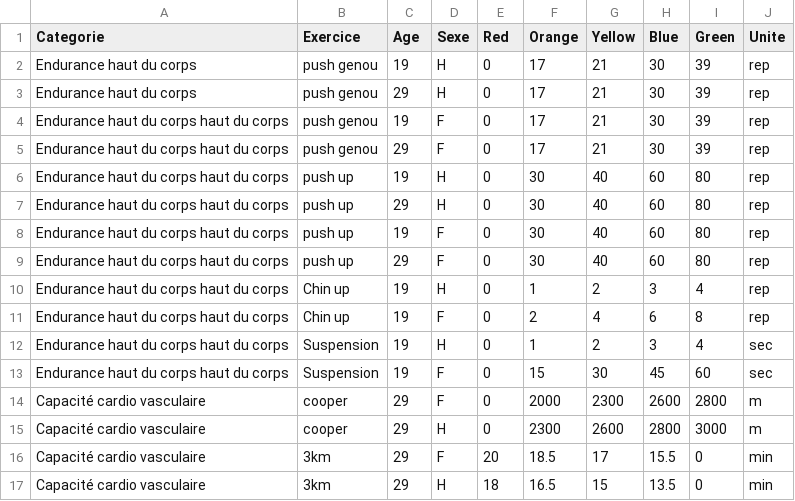
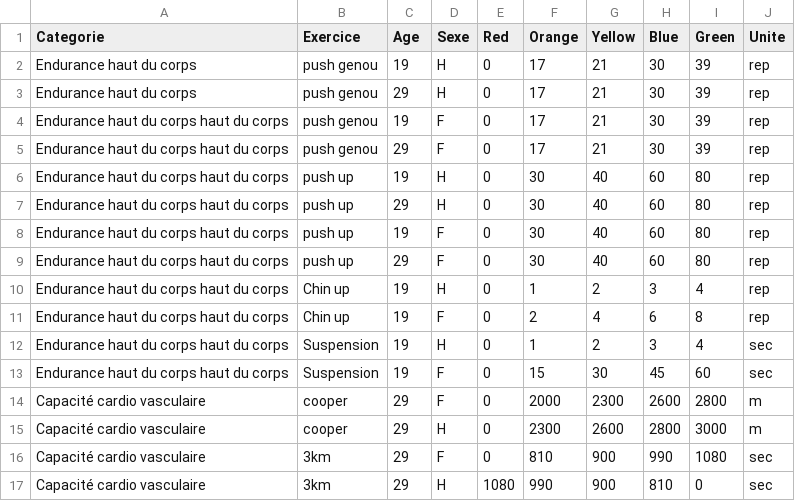
Before and after one commit to SamyT-code/check-my-workouts, a CSV file: indices.csv, drawn as a sheet.

Commit message:
Update indices.csv

```diff
--- a/indices.csv
+++ b/indices.csv
@@ -15,3 +15,3 @@ Capacité cardio vasculaire,cooper,29,F,0,2000,2300,2600,2800,m
 Capacité cardio vasculaire,cooper,29,H,0,2300,2600,2800,3000,m
-Capacité cardio vasculaire,3km,29,F,20,18.5,17,15.5,0,min
-Capacité cardio vasculaire,3km,29,H,18,16.5,15,13.5,0,min
+Capacité cardio vasculaire,3km,29,F,0,810,900,990,1080,sec
+Capacité cardio vasculaire,3km,29,H,1080,990,900,810,0,sec
```
